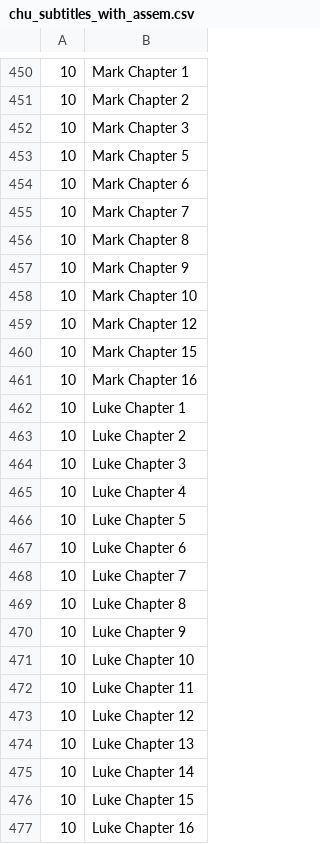
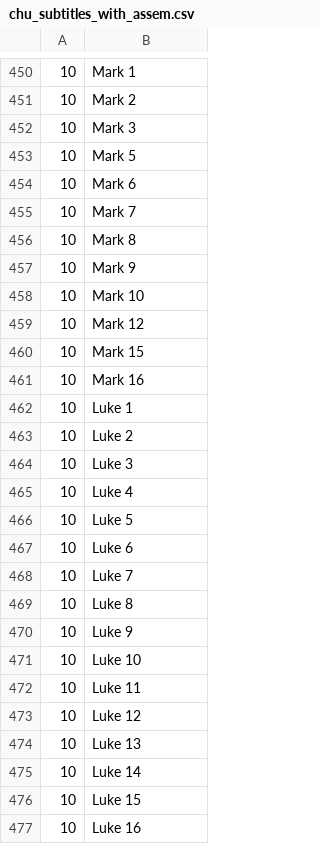
Before and after one commit to 12401453/ocs_server, a CSV file: autoreconstructor/chu_subtitles_with_assem.csv, drawn as a sheet; only a part is shown, gaps mark what is left out; the diff covers the shown part only.

```diff
--- a/autoreconstructor/chu_subtitles_with_assem.csv
+++ b/autoreconstructor/chu_subtitles_with_assem.csv
@@ -450,28 +450,28 @@
-10|Mark Chapter 1
-10|Mark Chapter 2
-10|Mark Chapter 3
-10|Mark Chapter 5
-10|Mark Chapter 6
-10|Mark Chapter 7
-10|Mark Chapter 8
-10|Mark Chapter 9
-10|Mark Chapter 10
-10|Mark Chapter 12
-10|Mark Chapter 15
-10|Mark Chapter 16
-10|Luke Chapter 1
-10|Luke Chapter 2
-10|Luke Chapter 3
-10|Luke Chapter 4
-10|Luke Chapter 5
-10|Luke Chapter 6
-10|Luke Chapter 7
-10|Luke Chapter 8
-10|Luke Chapter 9
-10|Luke Chapter 10
-10|Luke Chapter 11
-10|Luke Chapter 12
-10|Luke Chapter 13
-10|Luke Chapter 14
-10|Luke Chapter 15
-10|Luke Chapter 16
+10|Mark 1
+10|Mark 2
+10|Mark 3
+10|Mark 5
+10|Mark 6
+10|Mark 7
+10|Mark 8
+10|Mark 9
+10|Mark 10
+10|Mark 12
+10|Mark 15
+10|Mark 16
+10|Luke 1
+10|Luke 2
+10|Luke 3
+10|Luke 4
+10|Luke 5
+10|Luke 6
+10|Luke 7
+10|Luke 8
+10|Luke 9
+10|Luke 10
+10|Luke 11
+10|Luke 12
+10|Luke 13
+10|Luke 14
+10|Luke 15
+10|Luke 16
```
Also changed, not shown: 59 edited cells elsewhere in this file, 2 other files.
